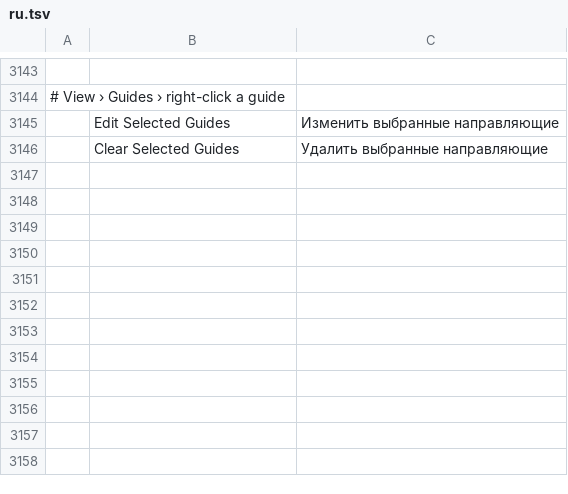
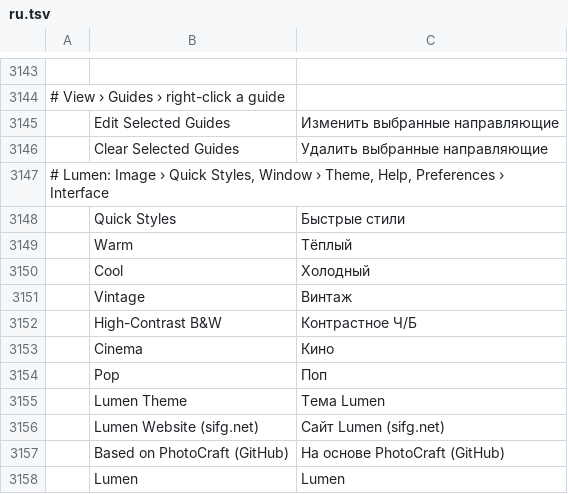
Before and after one commit to SifG22/lumen-photo-editor, a TSV file: crates/ui-egui/src/i18n/ru.tsv, drawn as a sheet; only a part is shown, gaps mark what is left out; the diff names each change by its address in the sheet, - before the commit and + after, or states it on an @@ line.

```diff
--- a/crates/ui-egui/src/i18n/ru.tsv
+++ b/crates/ui-egui/src/i18n/ru.tsv
+row 3147: # Lumen: Image › Quick Styles, Window › Theme, Help, Preferences › Interface
+row 3148:  | Quick Styles | Быстрые стили
+row 3149:  | Warm | Тёплый
+row 3150:  | Cool | Холодный
+row 3151:  | Vintage | Винтаж
+row 3152:  | High-Contrast B&W | Контрастное Ч/Б
+row 3153:  | Cinema | Кино
+row 3154:  | Pop | Поп
+row 3155:  | Lumen Theme | Тема Lumen
+row 3156:  | Lumen Website (sifg.net) | Сайт Lumen (sifg.net)
+row 3157:  | Based on PhotoCraft (GitHub) | На основе PhotoCraft (GitHub)
+row 3158:  | Lumen | Lumen
```
Also changed, not shown: crates/ui-egui/src/i18n/el.tsv, crates/ui-egui/src/i18n/id.tsv, 43 other files.
